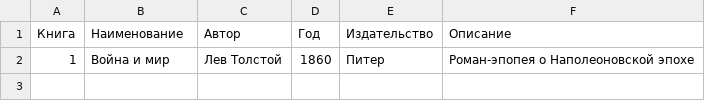
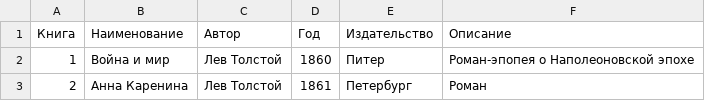
Before and after one commit to Artecter/PythonBase, a CSV file: books.csv, drawn as a sheet.

```diff
--- a/books.csv
+++ b/books.csv
@@ -2 +2,2 @@
 1,Война и мир,Лев Толстой,1860,Питер,Роман-эпопея о Наполеоновской эпохе
+2,Анна Каренина,Лев Толстой,1861,Петербург,Роман
```
Also changed, not shown: 3 other files.
